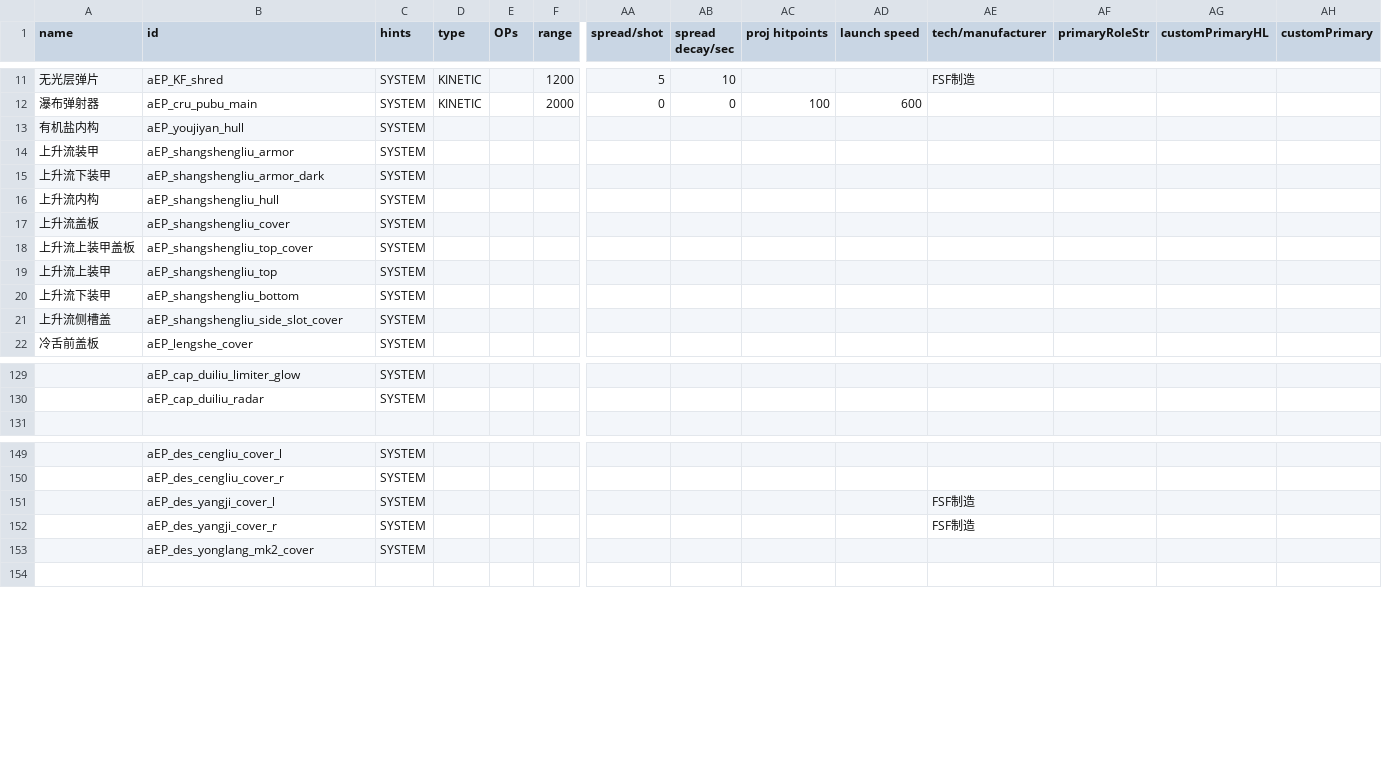
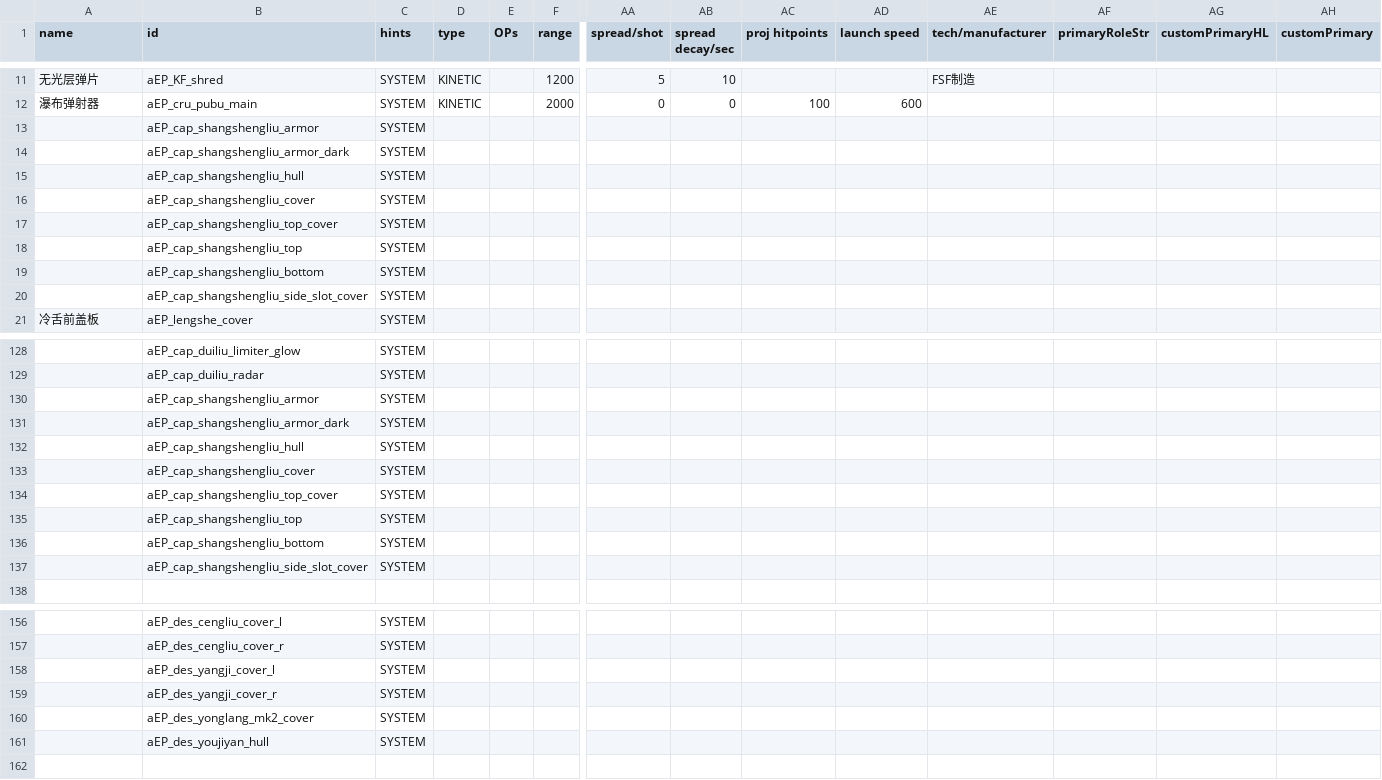
Before and after one commit to a111164i/FSF_MilitaryCompany, a CSV file: data/weapons/weapon_data.csv, drawn as a sheet; only a part is shown, gaps mark what is left out; removed rows and columns are numbered as before the commit, all else as after; rows hold the shown columns only; the diff covers the shown part only; the diff names each change by its address in the sheet, - before the commit and + after, or states it on an @@ line.

```diff
--- a/data/weapons/weapon_data.csv
+++ b/data/weapons/weapon_data.csv
-row 13: 有机盐内构 | aEP_youjiyan_hull | SYSTEM
-A13 (name): 上升流装甲
+A13 (name): (empty)
-B13 (id): aEP_shangshengliu_armor
+B13 (id): aEP_cap_shangshengliu_armor
-A14 (name): 上升流下装甲
+A14 (name): (empty)
-B14 (id): aEP_shangshengliu_armor_dark
+B14 (id): aEP_cap_shangshengliu_armor_dark
-A15 (name): 上升流内构
+A15 (name): (empty)
-B15 (id): aEP_shangshengliu_hull
+B15 (id): aEP_cap_shangshengliu_hull
-A16 (name): 上升流盖板
+A16 (name): (empty)
-B16 (id): aEP_shangshengliu_cover
+B16 (id): aEP_cap_shangshengliu_cover
-A17 (name): 上升流上装甲盖板
+A17 (name): (empty)
-B17 (id): aEP_shangshengliu_top_cover
+B17 (id): aEP_cap_shangshengliu_top_cover
-A18 (name): 上升流上装甲
+A18 (name): (empty)
-B18 (id): aEP_shangshengliu_top
+B18 (id): aEP_cap_shangshengliu_top
-A19 (name): 上升流下装甲
+A19 (name): (empty)
-B19 (id): aEP_shangshengliu_bottom
+B19 (id): aEP_cap_shangshengliu_bottom
-A20 (name): 上升流侧槽盖
+A20 (name): (empty)
-B20 (id): aEP_shangshengliu_side_slot_cover
+B20 (id): aEP_cap_shangshengliu_side_slot_cover
+row 130:  | aEP_cap_shangshengliu_armor | SYSTEM
+row 131:  | aEP_cap_shangshengliu_armor_dark | SYSTEM
+row 132:  | aEP_cap_shangshengliu_hull | SYSTEM
+row 133:  | aEP_cap_shangshengliu_cover | SYSTEM
+row 134:  | aEP_cap_shangshengliu_top_cover | SYSTEM
+row 135:  | aEP_cap_shangshengliu_top | SYSTEM
+row 136:  | aEP_cap_shangshengliu_bottom | SYSTEM
+row 137:  | aEP_cap_shangshengliu_side_slot_cover | SYSTEM
-AE158:AE159 (tech/manufacturer): FSF制造
+AE158:AE159 (tech/manufacturer): (empty)
+row 161:  | aEP_des_youjiyan_hull | SYSTEM
```
Also changed, not shown: 1 edited cell elsewhere in this file, data/campaign/sim_opponents.csv, data/campaign/sim_opponents_dev.csv, 40 other files.
